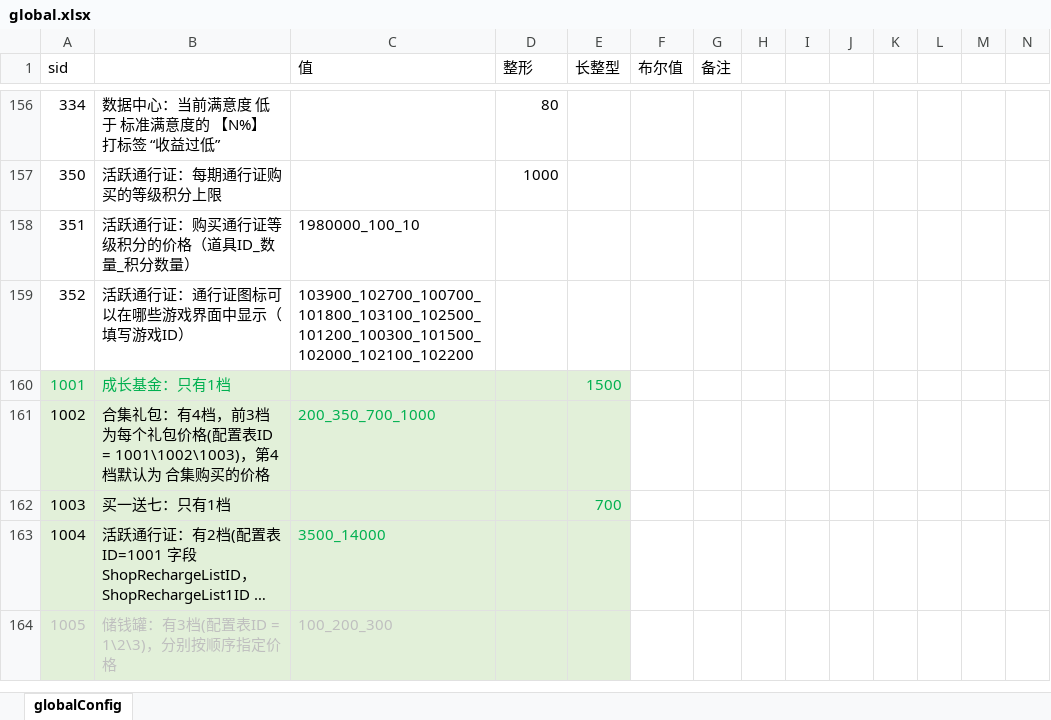
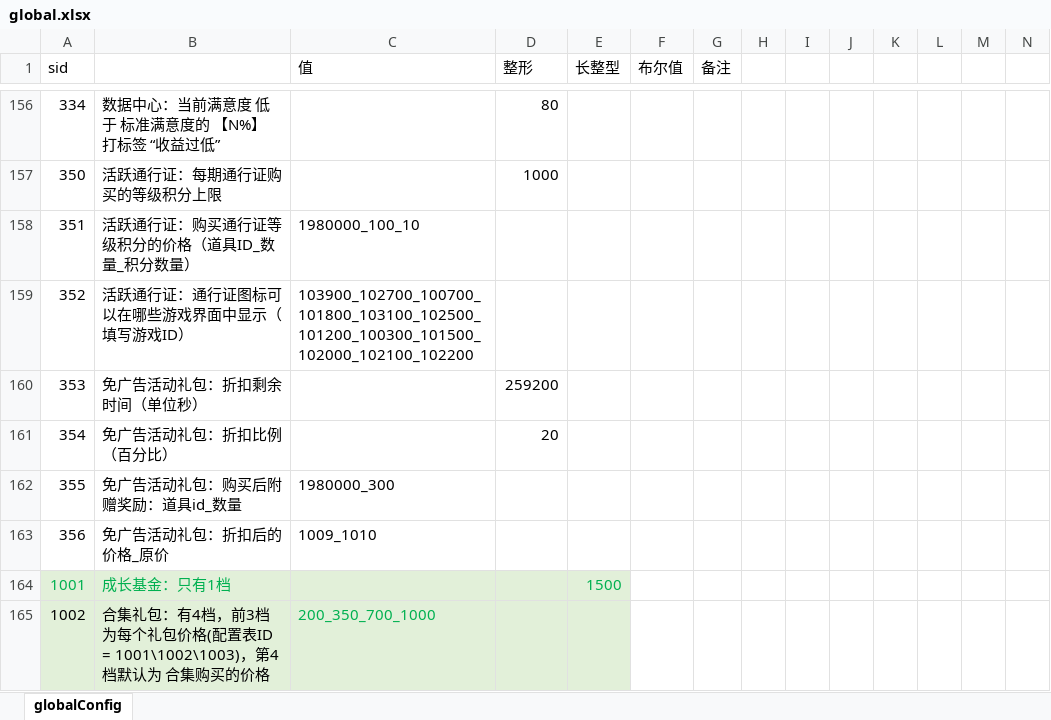
Before and after one commit to yanhailong/jjg2026, an Excel workbook: gm/resources/sample/global.xlsx, sheet globalConfig, drawn as a sheet; only a part is shown, gaps mark what is left out; the shorter side is filled out with more unchanged rows; long unchanged cells end in …; values as stored, in another font and other column widths than the file's, no borders; rows hold the shown columns only; the diff names each change by its address in the sheet, - before the commit and + after, or states it on an @@ line.

```diff
--- a/gm/resources/sample/global.xlsx (sheet globalConfig)
+++ b/gm/resources/sample/global.xlsx (sheet globalConfig)
+row 160: 353 | 免广告活动礼包：折扣剩余时间（单位秒） |  | 259200
+row 161: 354 | 免广告活动礼包：折扣比例（百分比） |  | 20
+row 162: 355 | 免广告活动礼包：购买后附赠奖励：道具id_数量 | 1980000_300
+row 163: 356 | 免广告活动礼包：折扣后的价格_原价 | 1009_1010
```
Also changed, not shown: hall/resources/sample/ActivityConfig.xlsx, hall/resources/sample/global.xlsx, 32 other files.
